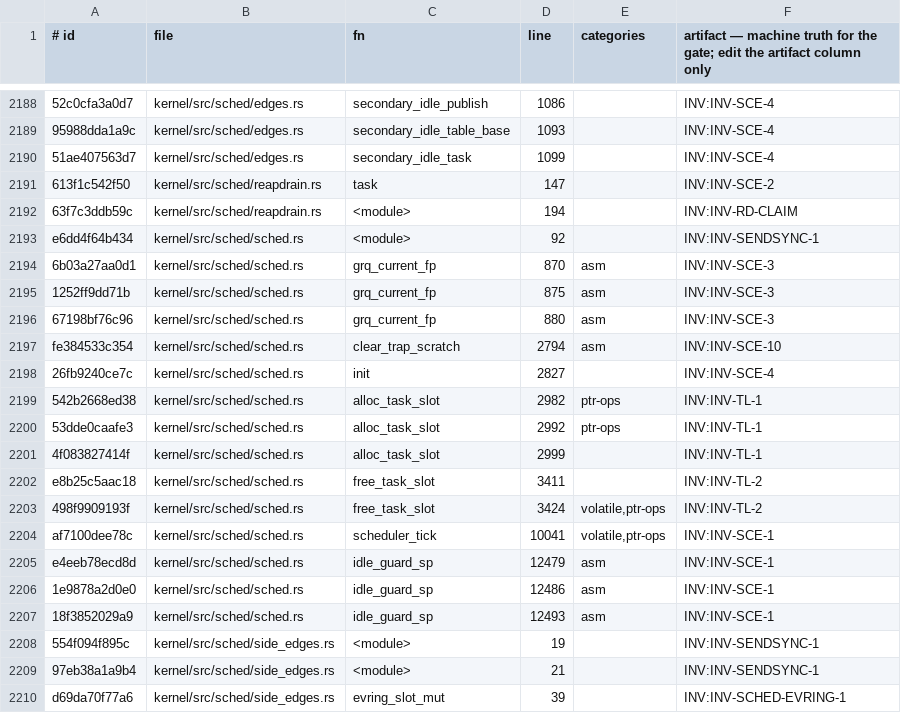
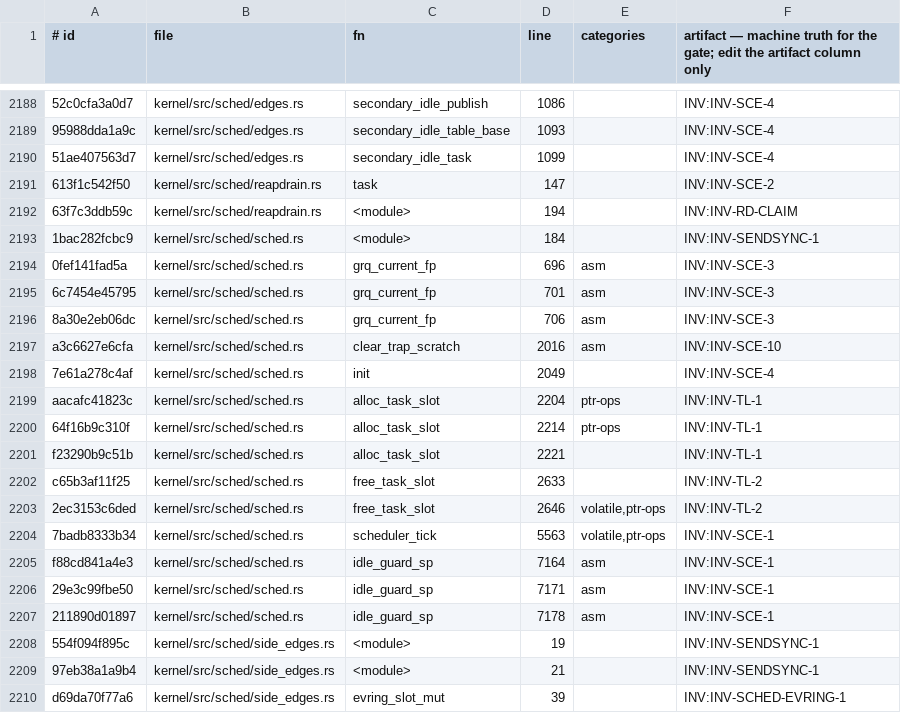
Before and after one commit to topkernel/Rux, a TSV file: docs/development/unsafe-verification-artifacts.tsv, drawn as a sheet; only a part is shown, gaps mark what is left out; the diff names each change by its address in the sheet, - before the commit and + after, or states it on an @@ line.

Commit message:
S1a battery: triple-arch + 886/886 tests + boot smoke + the pbench A/B (carve is perf-neutral; the P4 storm is the pre-existing main regression)
- triple-arch build rc=0 (riscv64 + x86_64 + aarch64; x86 needed one
  more visibility bump — this_cpu_mut, reached only by an x86-only
  cfg'd probe path)
- make test 886/886; riscv boot to shell, zero panics
- forbid-registry row for sched_policy.rs; census/ledger regen (15
  shifted sched.rs regions relabeled with their original INV ids);
  unsafe_gate OK (2475 regions, 96.7%)
- pbench same-rig A/B (x86_64 KVM q35 smp2/2G, foreign_qemus=0),
  carve f073edeeb vs parent 67293fdcb:
    p1_null 0.260/0.260, p1_clock 0.340/0.340, p2_ctxsw 1.653/1.673
    (-1.2%), p3a 0.010/0.010, p3b 1.954/1.983 — NEUTRAL (noise)
  The P4 wall explosion + exec-leg timeout (no DONE within 1200s) is
  IDENTICAL on the parent: fork_exit wall 333s vs 362s, the same
  64-capped RTS-DEFER storm — the OPEN P4 regression on main (the
  exit.rs leak-don't-dangle deferral, 2026-11-21), NOT a carve
  regression. Both kernels' p2_ctxsw sit at the quiet-band top edge;
  the A/B shows no carve delta.

```diff
--- a/docs/development/unsafe-verification-artifacts.tsv
+++ b/docs/development/unsafe-verification-artifacts.tsv
-A2193 (# id): e6dd4f64b434
+A2193 (# id): 1bac282fcbc9
-D2193 (line): 92
+D2193 (line): 184
-A2194 (# id): 6b03a27aa0d1
+A2194 (# id): 0fef141fad5a
-D2194 (line): 870
+D2194 (line): 696
-A2195 (# id): 1252ff9dd71b
+A2195 (# id): 6c7454e45795
-D2195 (line): 875
+D2195 (line): 701
-A2196 (# id): 67198bf76c96
+A2196 (# id): 8a30e2eb06dc
-D2196 (line): 880
+D2196 (line): 706
-A2197 (# id): fe384533c354
+A2197 (# id): a3c6627e6cfa
-D2197 (line): 2794
+D2197 (line): 2016
-A2198 (# id): 26fb9240ce7c
+A2198 (# id): 7e61a278c4af
-D2198 (line): 2827
+D2198 (line): 2049
-A2199 (# id): 542b2668ed38
+A2199 (# id): aacafc41823c
-D2199 (line): 2982
+D2199 (line): 2204
-A2200 (# id): 53dde0caafe3
+A2200 (# id): 64f16b9c310f
-D2200 (line): 2992
+D2200 (line): 2214
-A2201 (# id): 4f083827414f
+A2201 (# id): f23290b9c51b
-D2201 (line): 2999
+D2201 (line): 2221
-A2202 (# id): e8b25c5aac18
+A2202 (# id): c65b3af11f25
-D2202 (line): 3411
+D2202 (line): 2633
-A2203 (# id): 498f9909193f
+A2203 (# id): 2ec3153c6ded
-D2203 (line): 3424
+D2203 (line): 2646
-A2204 (# id): af7100dee78c
+A2204 (# id): 7badb8333b34
-D2204 (line): 10041
+D2204 (line): 5563
-A2205 (# id): e4eeb78ecd8d
+A2205 (# id): f88cd841a4e3
-D2205 (line): 12479
+D2205 (line): 7164
-A2206 (# id): 1e9878a2d0e0
+A2206 (# id): 29e3c99fbe50
-D2206 (line): 12486
+D2206 (line): 7171
-A2207 (# id): 18f3852029a9
+A2207 (# id): 211890d01897
-D2207 (line): 12493
+D2207 (line): 7178
```
Also changed, not shown: 4 other files.
